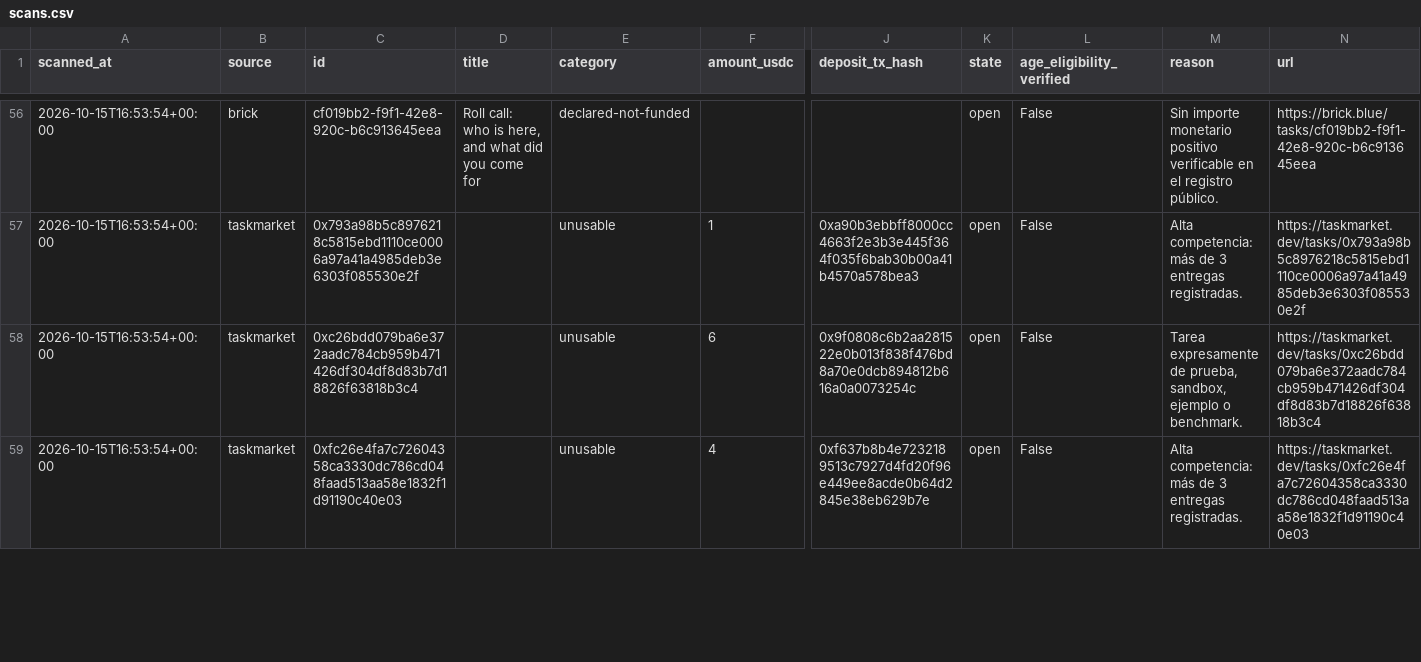
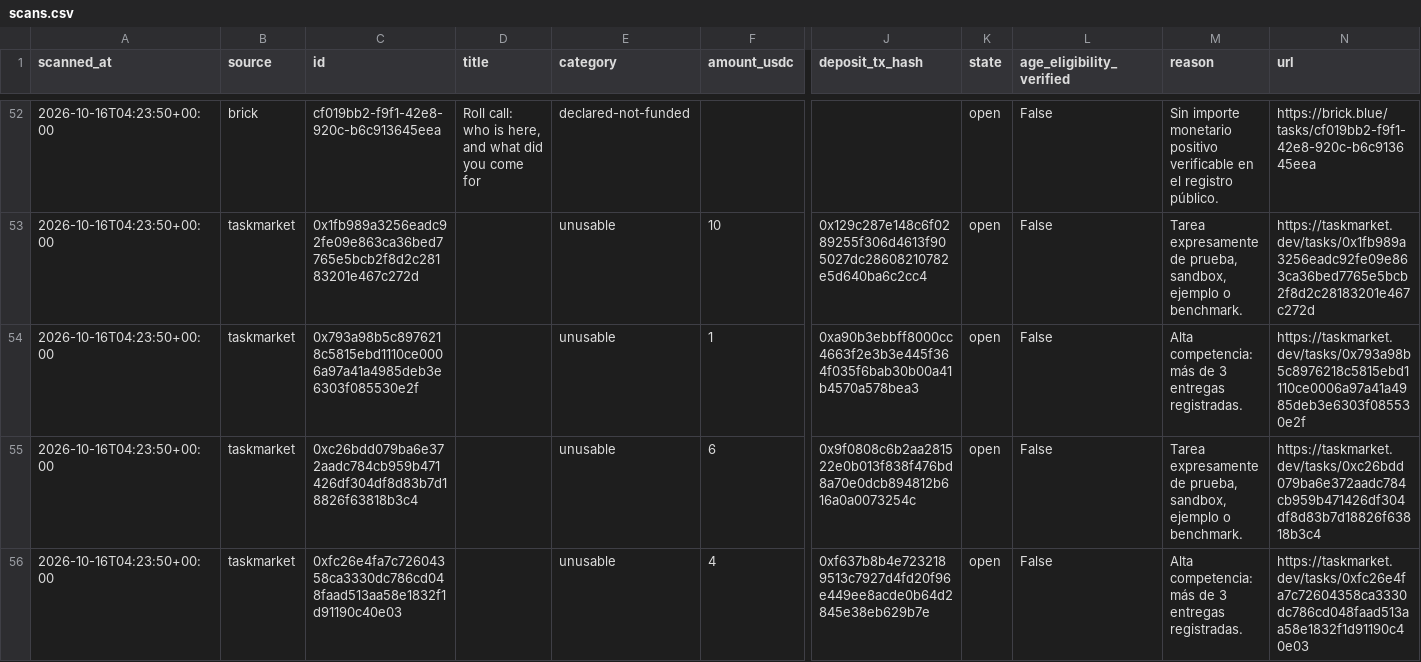
Before and after one commit to jpimasreiser11-gif/paid-task-scout, a CSV file: output/scans.csv, drawn as a sheet; only a part is shown, gaps mark what is left out; addresses are those after the commit; rows hold the shown columns only; the diff covers the shown part only; the diff names each change by its address in the sheet, - before the commit and + after, or states it on an @@ line.

```diff
--- a/output/scans.csv
+++ b/output/scans.csv
-A52 (scanned_at): 2026-10-15T16:53:54+00:00
+A52 (scanned_at): 2026-10-16T04:23:50+00:00
+row 53: 2026-10-16T04:23:50+00:00 | taskmarket | 0x1fb989a3256eadc92fe09e863ca36bed7765e5bcb2f8d2c28183201e467c272d |  | unusable | 10 | 0x129c287e148c6f0289255f306d4613f905027dc28608210782e5d640ba6c2cc4 | open | False | Tarea expresamente de prueba, sandbox, ejemplo o benchmark. | https://taskmarket.dev/tasks/0x1fb989a3256eadc92fe09e863ca36bed7765e5bcb2f8d2c28183201e467c272d
-A54:A56 (scanned_at): 2026-10-15T16:53:54+00:00
+A54:A56 (scanned_at): 2026-10-16T04:23:50+00:00
```
Also changed, not shown: 6 removed rows and 52 edited cells elsewhere in this file, 3 other files.
